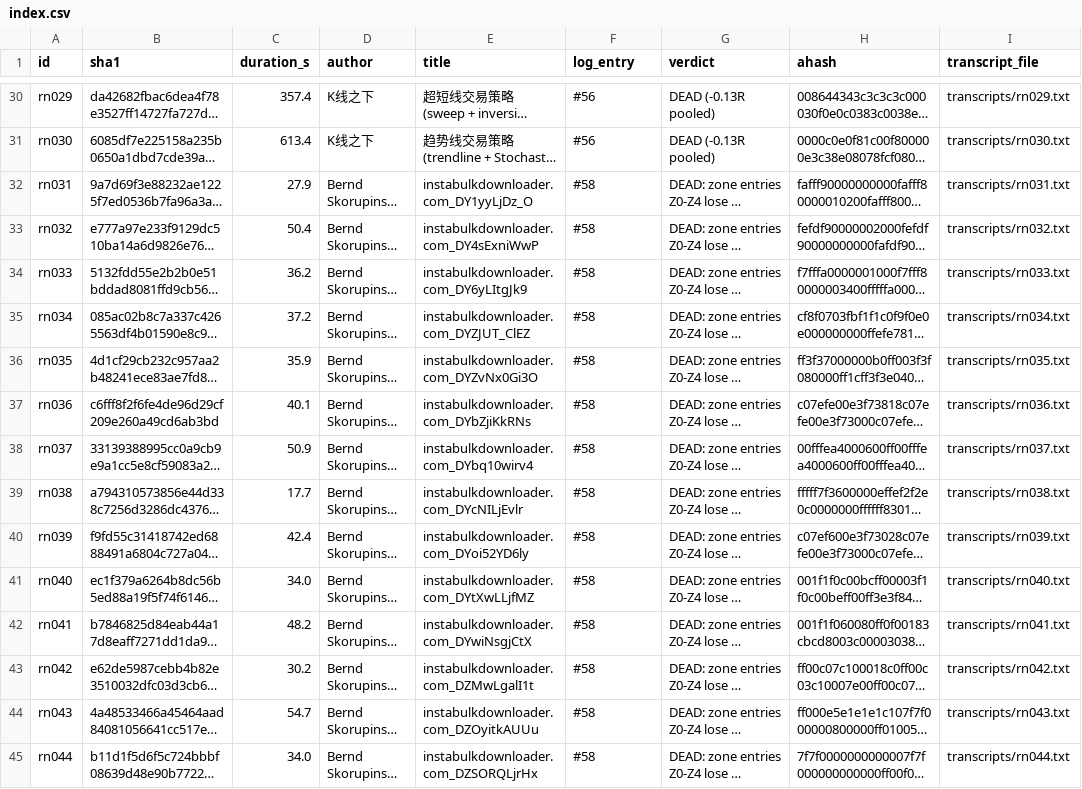
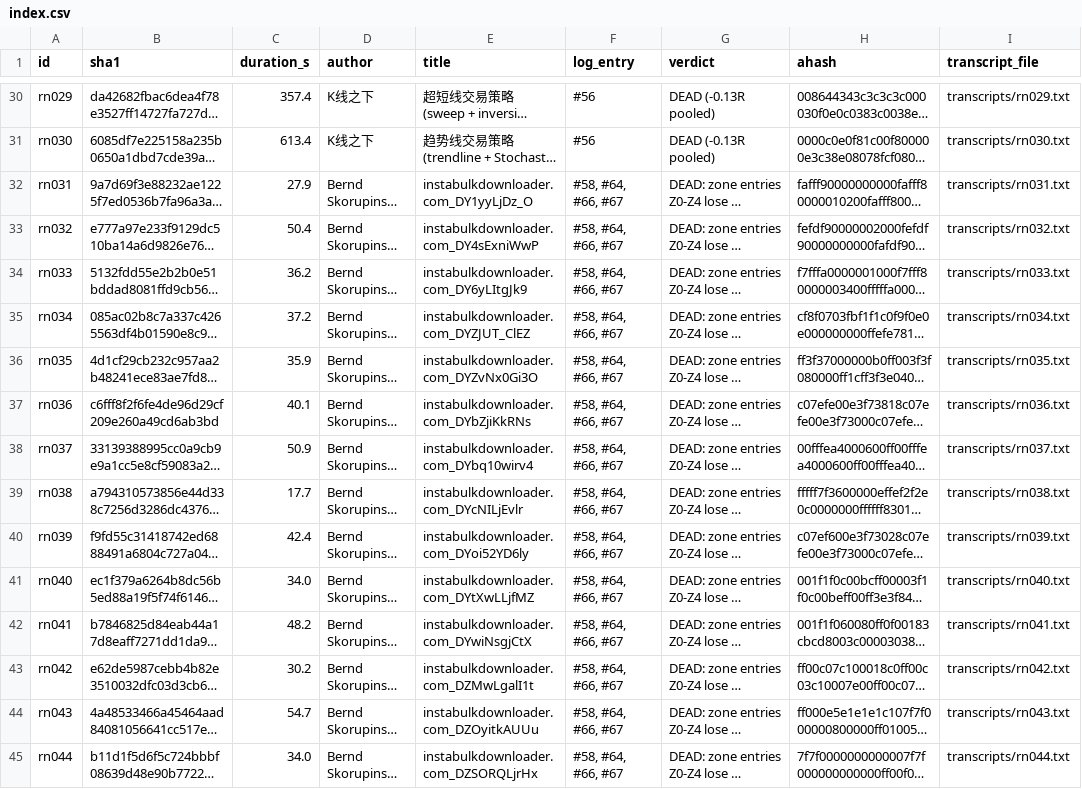
Before and after one commit to limpehfrom99/ywo-lab, a CSV file: research/videos/index.csv, drawn as a sheet; only a part is shown, gaps mark what is left out; long unchanged cells end in …; the diff covers the shown part only; the diff names each change by its address in the sheet, - before the commit and + after, or states it on an @@ line.

```diff
--- a/research/videos/index.csv
+++ b/research/videos/index.csv
-F32:F45 (log_entry): #58
+F32:F45 (log_entry): #58, #64, #66, #67
```
Also changed, not shown: 1 added row and 27 edited cells elsewhere in this file, 24 other files.
